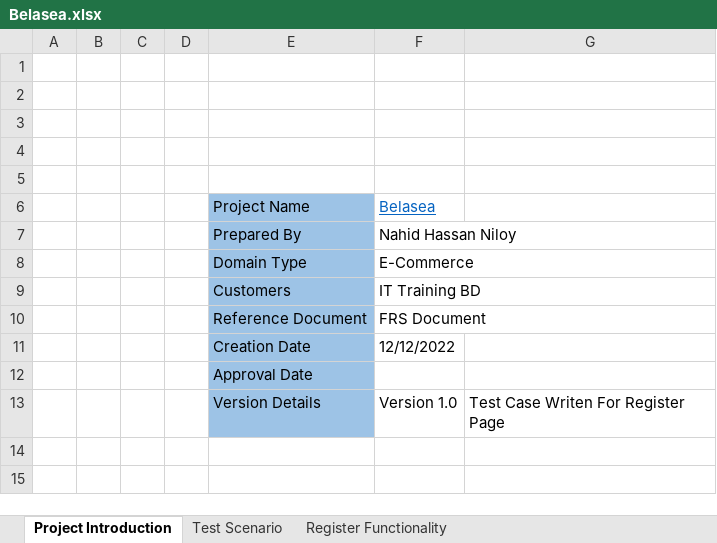
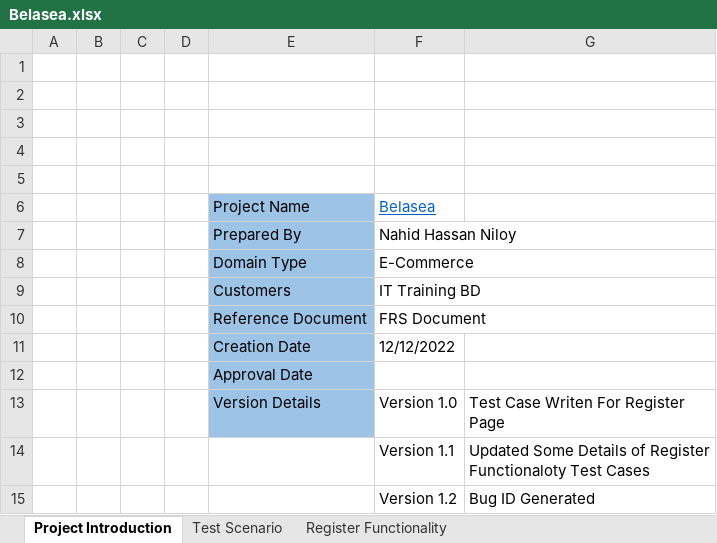
Before and after one commit to nahidniloy14/belasea.com-TestCaseWriting, an Excel workbook: TestCases/Belasea.xlsx, sheet Project Introduction, drawn as a sheet; values as stored, in another font and other column widths than the file's, no borders; the diff names each change by its address in the sheet, - before the commit and + after, or states it on an @@ line.

```diff
--- a/TestCases/Belasea.xlsx (sheet Project Introduction)
+++ b/TestCases/Belasea.xlsx (sheet Project Introduction)
+row 14:  |  |  |  |  | Version 1.1 | Updated Some Details of Register Functionaloty Test Cases
+row 15:  |  |  |  |  | Version 1.2 | Bug ID Generated
```
Also changed, not shown: sheet Register Functionality, sheet Test Scenario.
